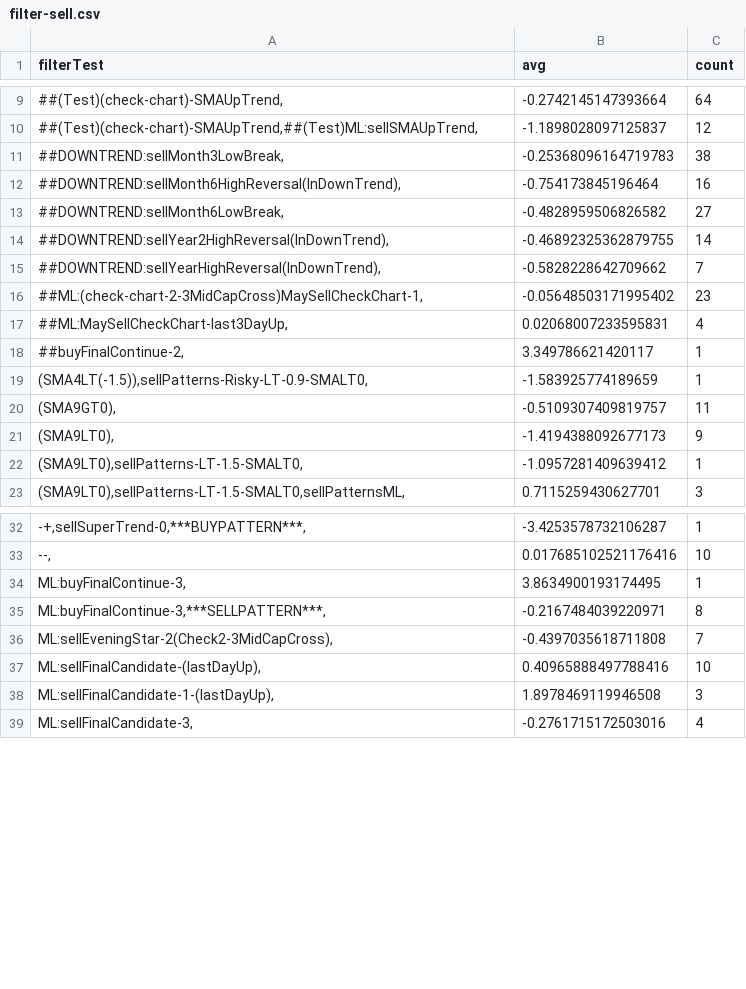
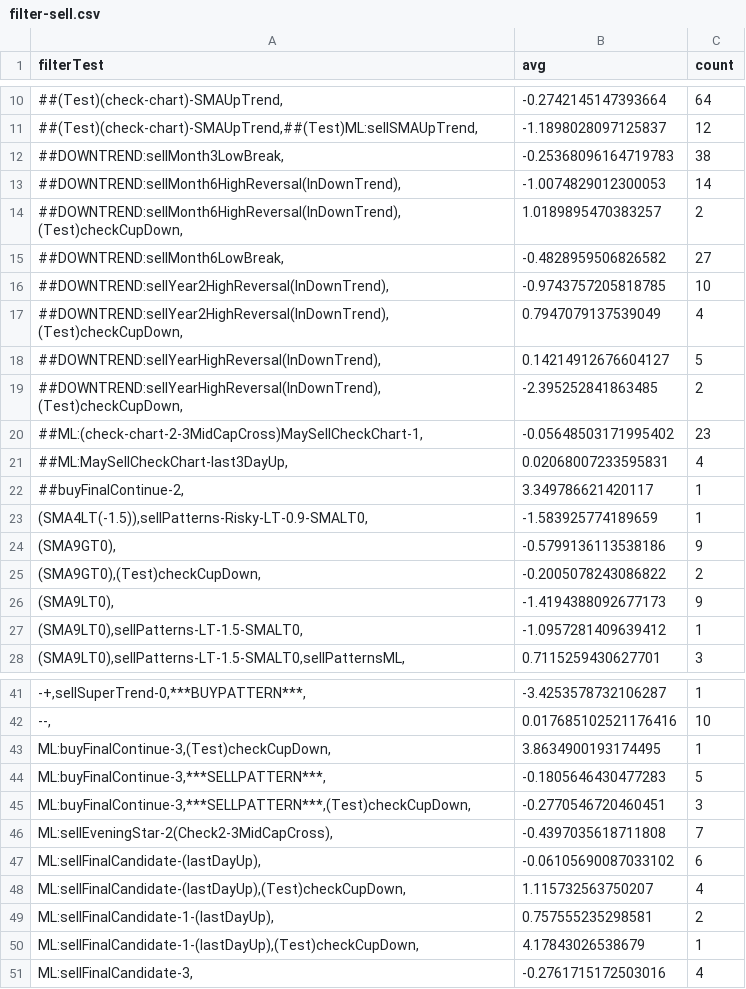
Before and after one commit to omarrohit20/rohit, a CSV file: src/data-import/nselist/filter-sell.csv, drawn as a sheet; only a part is shown, gaps mark what is left out; the diff covers the shown part only.

```diff
--- a/src/data-import/nselist/filter-sell.csv
+++ b/src/data-import/nselist/filter-sell.csv
@@ -11,6 +12,9 @@ filterTest,avg,count
 "##DOWNTREND:sellMonth3LowBreak,",-0.25368096164719783,38
-"##DOWNTREND:sellMonth6HighReversal(InDownTrend),",-0.754173845196464,16
+"##DOWNTREND:sellMonth6HighReversal(InDownTrend),",-1.0074829012300053,14
+"##DOWNTREND:sellMonth6HighReversal(InDownTrend),(Test)checkCupDown,",1.0189895470383257,2
 "##DOWNTREND:sellMonth6LowBreak,",-0.4828959506826582,27
-"##DOWNTREND:sellYear2HighReversal(InDownTrend),",-0.46892325362879755,14
-"##DOWNTREND:sellYearHighReversal(InDownTrend),",-0.5828228642709662,7
+"##DOWNTREND:sellYear2HighReversal(InDownTrend),",-0.9743757205818785,10
+"##DOWNTREND:sellYear2HighReversal(InDownTrend),(Test)checkCupDown,",0.7947079137539049,4
+"##DOWNTREND:sellYearHighReversal(InDownTrend),",0.14214912676604127,5
+"##DOWNTREND:sellYearHighReversal(InDownTrend),(Test)checkCupDown,",-2.395252841863485,2
 "##ML:(check-chart-2-3MidCapCross)MaySellCheckChart-1,",-0.05648503171995402,23
@@ -19,3 +23,4 @@ filterTest,avg,count
 "(SMA4LT(-1.5)),sellPatterns-Risky-LT-0.9-SMALT0,",-1.583925774189659,1
-"(SMA9GT0),",-0.5109307409819757,11
+"(SMA9GT0),",-0.5799136113538186,9
+"(SMA9GT0),(Test)checkCupDown,",-0.2005078243086822,2
 "(SMA9LT0),",-1.4194388092677173,9
@@ -33,7 +42,10 @@ filterTest,avg,count
 "--,",0.017685102521176416,10
-"ML:buyFinalContinue-3,",3.8634900193174495,1
-"ML:buyFinalContinue-3,***SELLPATTERN***,",-0.2167484039220971,8
+"ML:buyFinalContinue-3,(Test)checkCupDown,",3.8634900193174495,1
+"ML:buyFinalContinue-3,***SELLPATTERN***,",-0.1805646430477283,5
+"ML:buyFinalContinue-3,***SELLPATTERN***,(Test)checkCupDown,",-0.2770546720460451,3
 "ML:sellEveningStar-2(Check2-3MidCapCross),",-0.4397035618711808,7
-"ML:sellFinalCandidate-(lastDayUp),",0.40965888497788416,10
-"ML:sellFinalCandidate-1-(lastDayUp),",1.8978469119946508,3
+"ML:sellFinalCandidate-(lastDayUp),",-0.06105690087033102,6
+"ML:sellFinalCandidate-(lastDayUp),(Test)checkCupDown,",1.115732563750207,4
+"ML:sellFinalCandidate-1-(lastDayUp),",0.757555235298581,2
+"ML:sellFinalCandidate-1-(lastDayUp),(Test)checkCupDown,",4.17843026538679,1
 "ML:sellFinalCandidate-3,",-0.2761715172503016,4
```
Also changed, not shown: 8 added rows, 1 removed row and 6 edited cells elsewhere in this file, src/data-import/nselist/filter-buy.csv, 2 other files.
